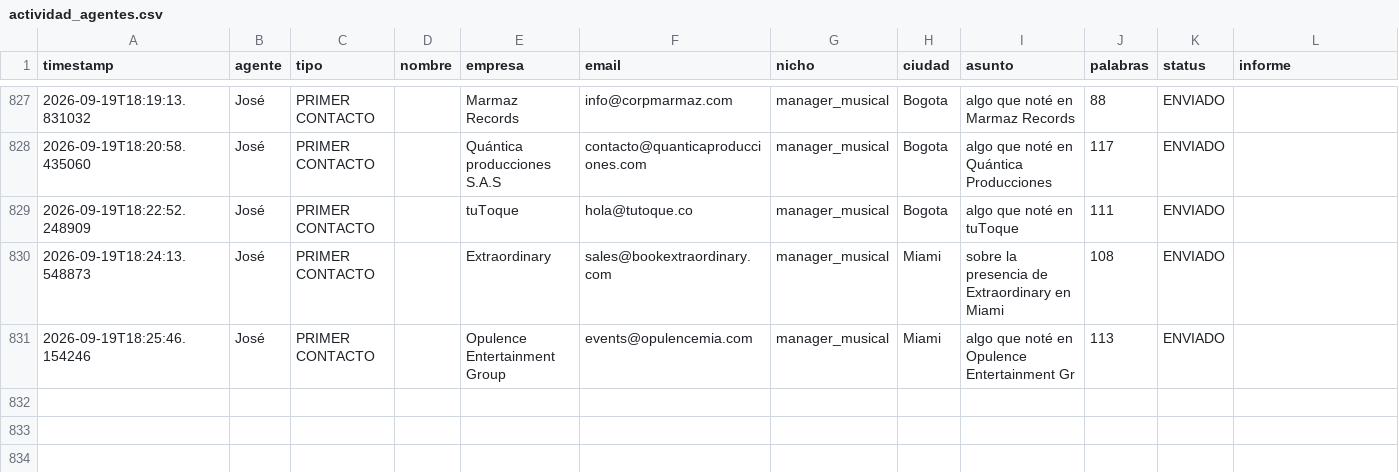
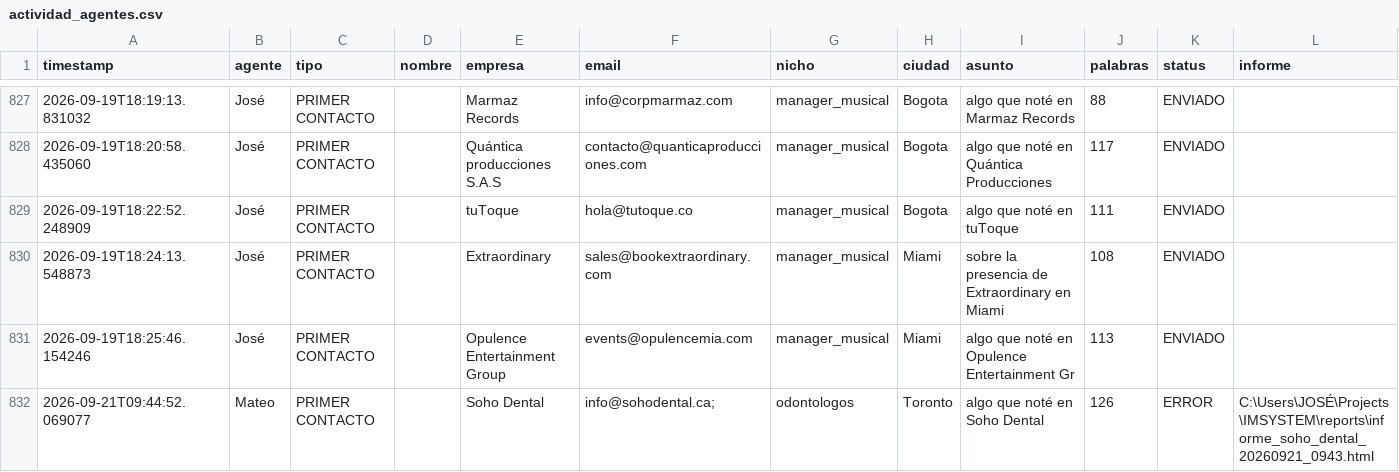
Before and after one commit to joseg09dg-888/IMSYSTEM, a CSV file: logs/actividad_agentes.csv, drawn as a sheet; only a part is shown, gaps mark what is left out.

```diff
--- a/logs/actividad_agentes.csv
+++ b/logs/actividad_agentes.csv
@@ -831 +831,2 @@ timestamp,agente,tipo,nombre,empresa,email,nicho,ciudad,asunto,palabras,status,i
 2026-09-19T18:25:46.154246,José,PRIMER CONTACTO,,Opulence Entertainment Group,events@opulencemia.com,manager_musical,Miami,algo que noté en Opulence Entertainment Gr,113,ENVIADO,
+2026-09-21T09:44:52.069077,Mateo,PRIMER CONTACTO,,Soho Dental,info@sohodental.ca;,odontologos,Toronto,algo que noté en Soho Dental,126,ERROR,C:\Users\JOSÉ\Projects\IMSYSTEM\reports\informe_soho_dental_20260921_0943.html
```
Also changed, not shown: 7 other files.
